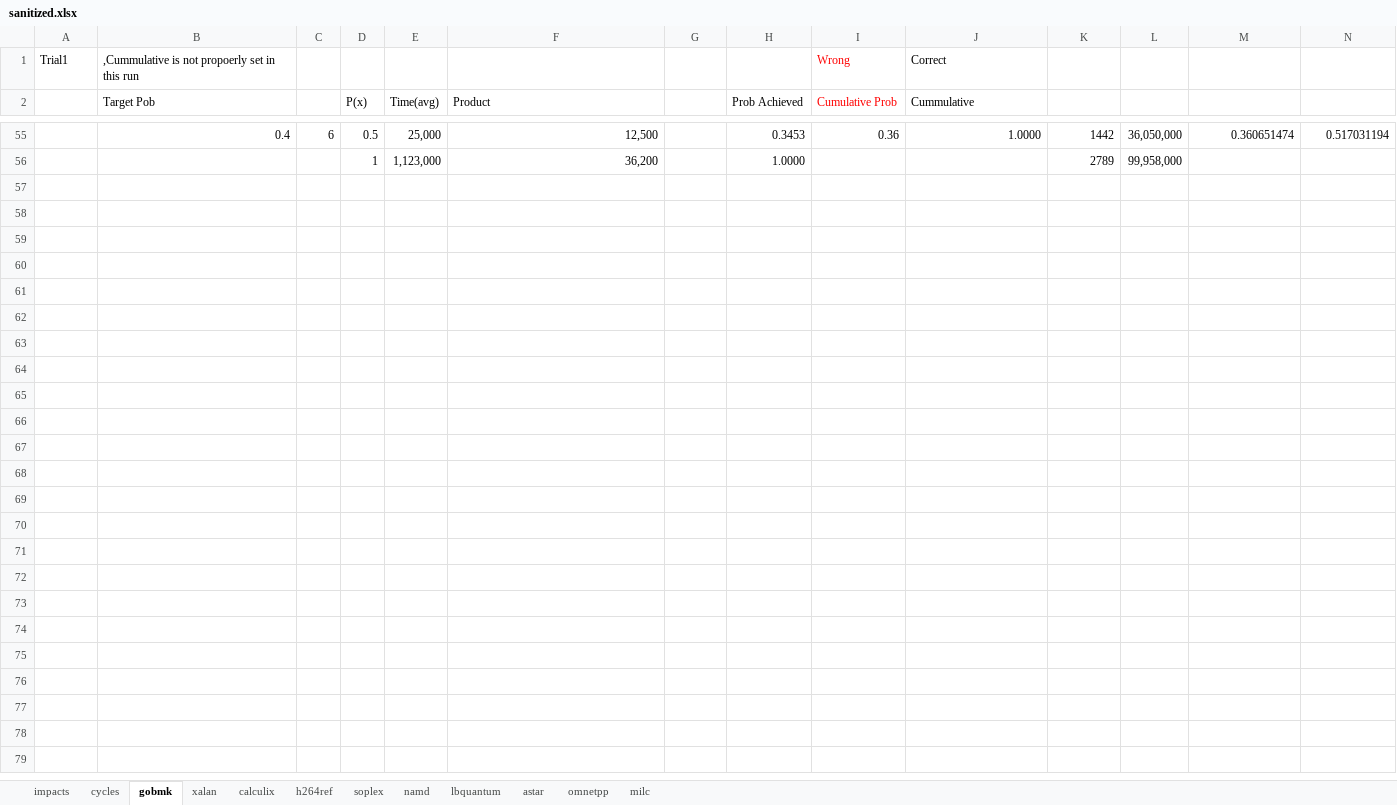
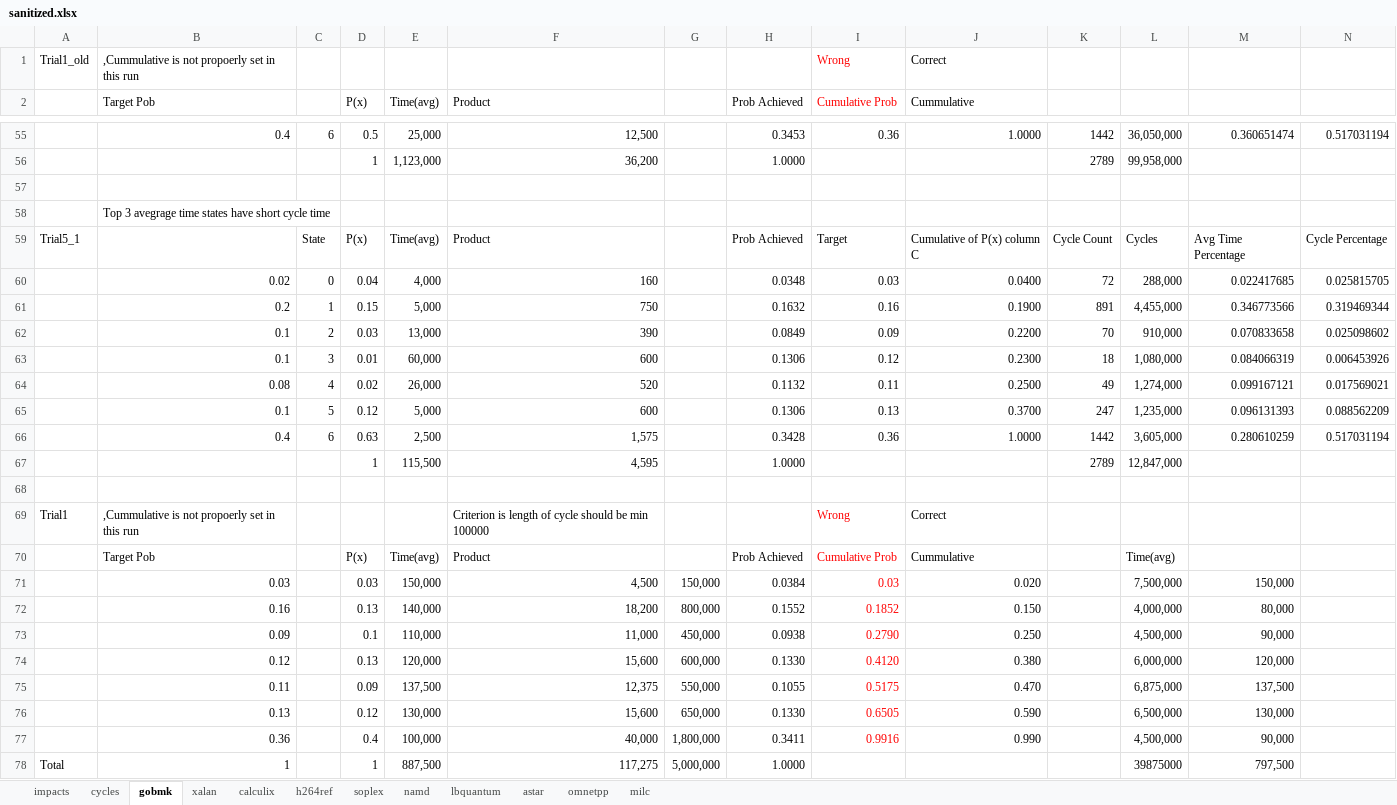
Before and after one commit to ManojGopale/StateMachine, an Excel workbook: sanitized.xlsx, sheet gobmk, drawn as a sheet; only a part is shown, gaps mark what is left out; values as stored, in another font and other column widths than the file's, no borders; the diff covers the shown part only; the diff names each change by its address in the sheet, - before the commit and + after, or states it on an @@ line.

```diff
--- a/sanitized.xlsx (sheet gobmk)
+++ b/sanitized.xlsx (sheet gobmk)
-A1: Trial1
+A1: Trial1_old
+row 57: (empty)
+row 58:  | Top 3 avegrage time states have short cycle time
+row 59: Trial5_1 |  | State | P(x) | Time(avg) | Product |  | Prob Achieved | Target | Cumulative of P(x) column C | Cycle Count | Cycles | Avg Time Percentage | Cycle Percentage
+row 60:  | 0.02 | 0 | 0.04 | 4,000 | 160 |  | 0.0348 | 0.03 | 0.0400 | 72 | 288,000 | 0.022417685 | 0.025815705
+row 61:  | 0.2 | 1 | 0.15 | 5,000 | 750 |  | 0.1632 | 0.16 | 0.1900 | 891 | 4,455,000 | 0.346773566 | 0.319469344
+row 62:  | 0.1 | 2 | 0.03 | 13,000 | 390 |  | 0.0849 | 0.09 | 0.2200 | 70 | 910,000 | 0.070833658 | 0.025098602
+row 63:  | 0.1 | 3 | 0.01 | 60,000 | 600 |  | 0.1306 | 0.12 | 0.2300 | 18 | 1,080,000 | 0.084066319 | 0.006453926
+row 64:  | 0.08 | 4 | 0.02 | 26,000 | 520 |  | 0.1132 | 0.11 | 0.2500 | 49 | 1,274,000 | 0.099167121 | 0.017569021
+row 65:  | 0.1 | 5 | 0.12 | 5,000 | 600 |  | 0.1306 | 0.13 | 0.3700 | 247 | 1,235,000 | 0.096131393 | 0.088562209
+row 66:  | 0.4 | 6 | 0.63 | 2,500 | 1,575 |  | 0.3428 | 0.36 | 1.0000 | 1442 | 3,605,000 | 0.280610259 | 0.517031194
+row 67:  |  |  | 1 | 115,500 | 4,595 |  | 1.0000 |  |  | 2789 | 12,847,000
+row 68: (empty)
+row 69: Trial1 | ,Cummulative is not propoerly set in this run |  |  |  | Criterion is length of cycle should be min 100000 |  |  | Wrong | Correct
+row 70:  | Target Pob |  | P(x) | Time(avg) | Product |  | Prob Achieved | Cumulative Prob | Cummulative |  | Time(avg)
+row 71:  | 0.03 |  | 0.03 | 150,000 | 4,500 | 150,000 | 0.0384 | 0.03 | 0.020 |  | 7,500,000 | 150,000
+row 72:  | 0.16 |  | 0.13 | 140,000 | 18,200 | 800,000 | 0.1552 | 0.1852 | 0.150 |  | 4,000,000 | 80,000
+row 73:  | 0.09 |  | 0.1 | 110,000 | 11,000 | 450,000 | 0.0938 | 0.2790 | 0.250 |  | 4,500,000 | 90,000
+row 74:  | 0.12 |  | 0.13 | 120,000 | 15,600 | 600,000 | 0.1330 | 0.4120 | 0.380 |  | 6,000,000 | 120,000
+row 75:  | 0.11 |  | 0.09 | 137,500 | 12,375 | 550,000 | 0.1055 | 0.5175 | 0.470 |  | 6,875,000 | 137,500
+row 76:  | 0.13 |  | 0.12 | 130,000 | 15,600 | 650,000 | 0.1330 | 0.6505 | 0.590 |  | 6,500,000 | 130,000
+row 77:  | 0.36 |  | 0.4 | 100,000 | 40,000 | 1,800,000 | 0.3411 | 0.9916 | 0.990 |  | 4,500,000 | 90,000
+row 78: Total | 1 |  | 1 | 887,500 | 117,275 | 5,000,000 | 1.0000 |  |  |  | 39875000 | 797,500
```
Also changed, not shown: 1 edited cell elsewhere in this sheet, sheet xalan, 15 other files.
